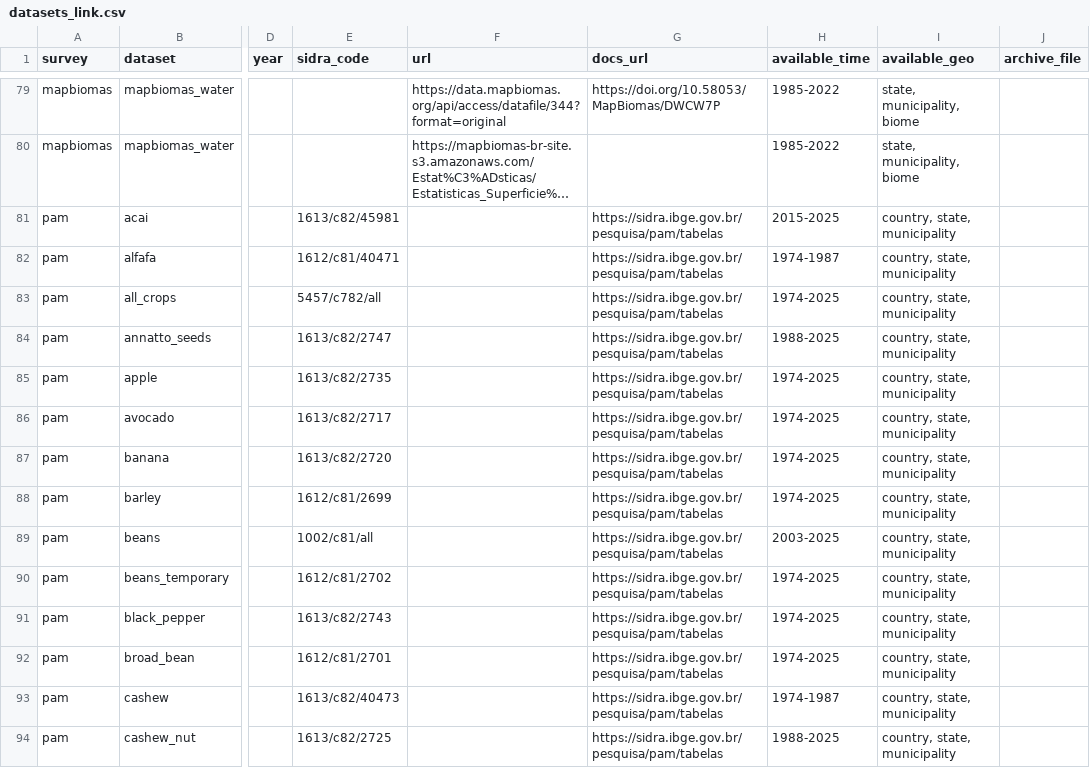
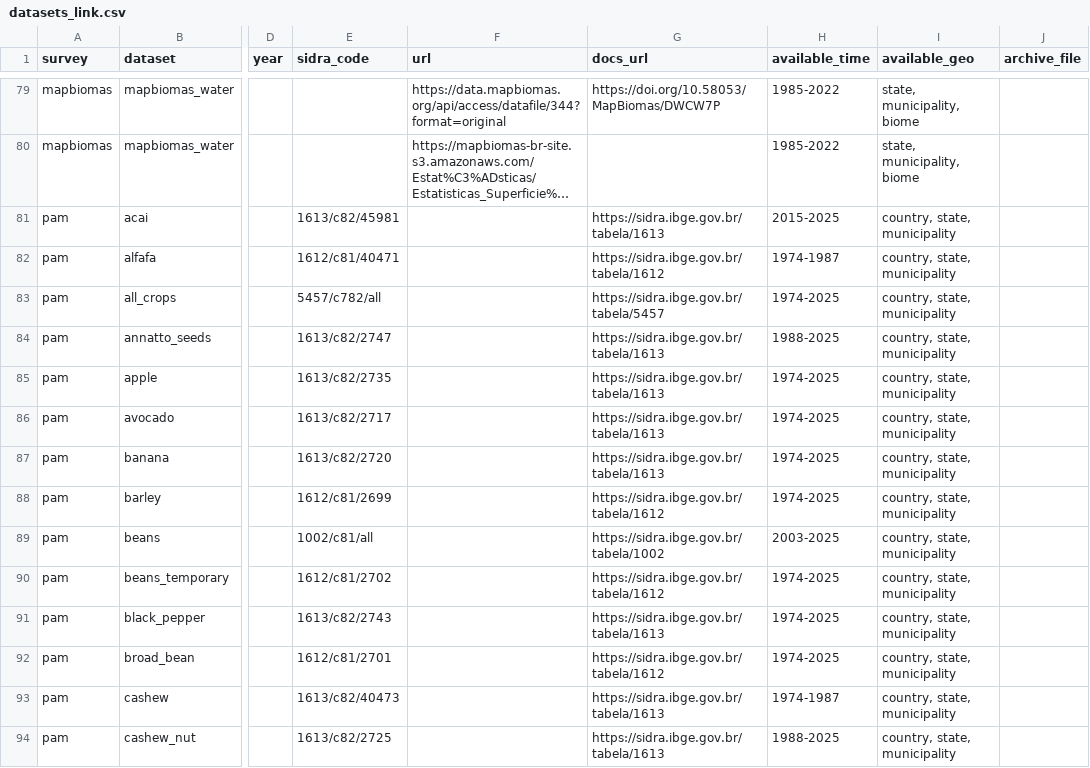
Before and after one commit to datazoompuc/datazoom.amazonia, a CSV file: inst/extdata/manifest/v1/datasets_link.csv, drawn as a sheet; only a part is shown, gaps mark what is left out; long unchanged cells end in …; the diff covers the shown part only; the diff names each change by its address in the sheet, - before the commit and + after, or states it on an @@ line.

```diff
--- a/inst/extdata/manifest/v1/datasets_link.csv
+++ b/inst/extdata/manifest/v1/datasets_link.csv
-G81 (docs_url): https://sidra.ibge.gov.br/pesquisa/pam/tabelas
+G81 (docs_url): https://sidra.ibge.gov.br/tabela/1613
-G82 (docs_url): https://sidra.ibge.gov.br/pesquisa/pam/tabelas
+G82 (docs_url): https://sidra.ibge.gov.br/tabela/1612
-G83 (docs_url): https://sidra.ibge.gov.br/pesquisa/pam/tabelas
+G83 (docs_url): https://sidra.ibge.gov.br/tabela/5457
-G84:G87 (docs_url): https://sidra.ibge.gov.br/pesquisa/pam/tabelas
+G84:G87 (docs_url): https://sidra.ibge.gov.br/tabela/1613
-G88 (docs_url): https://sidra.ibge.gov.br/pesquisa/pam/tabelas
+G88 (docs_url): https://sidra.ibge.gov.br/tabela/1612
-G89 (docs_url): https://sidra.ibge.gov.br/pesquisa/pam/tabelas
+G89 (docs_url): https://sidra.ibge.gov.br/tabela/1002
-G90 (docs_url): https://sidra.ibge.gov.br/pesquisa/pam/tabelas
+G90 (docs_url): https://sidra.ibge.gov.br/tabela/1612
-G91 (docs_url): https://sidra.ibge.gov.br/pesquisa/pam/tabelas
+G91 (docs_url): https://sidra.ibge.gov.br/tabela/1613
-G92 (docs_url): https://sidra.ibge.gov.br/pesquisa/pam/tabelas
+G92 (docs_url): https://sidra.ibge.gov.br/tabela/1612
-G93:G94 (docs_url): https://sidra.ibge.gov.br/pesquisa/pam/tabelas
+G93:G94 (docs_url): https://sidra.ibge.gov.br/tabela/1613
```
Also changed, not shown: 65 edited cells elsewhere in this file, 8 other files.
